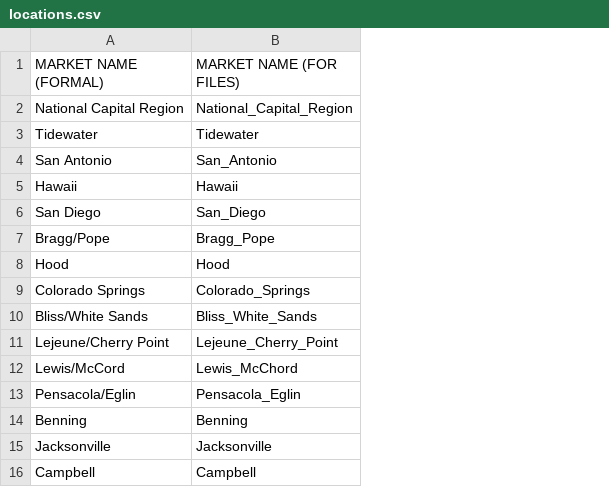
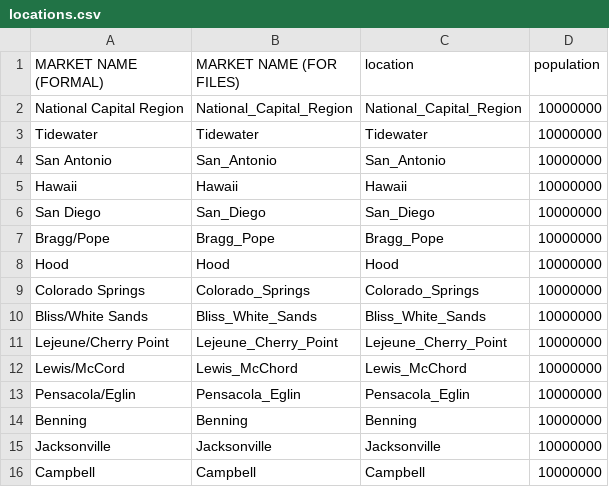
Before and after one commit to cdcepi/DoD-CLI-forecast-data, a CSV file: data-locations/locations.csv, drawn as a sheet; the diff names each change by its address in the sheet, - before the commit and + after, or states it on an @@ line.

Commit message:
adding temporary population for testing
Adding large values for population size to test validation script. Will need to edit for more realistic population bounds.

```diff
--- a/data-locations/locations.csv
+++ b/data-locations/locations.csv
+column C (location), rows 2-16: National_Capital_Region | Tidewater | San_Antonio | Hawaii | San_Diego | Bragg_Pope | Hood | Colorado_Springs | Bliss_White_Sands | Lejeune_Cherry_Point | Lewis_McChord | Pensacola_Eglin | Benning | Jacksonville | Campbell
+column D (population), rows 2-16: all 10000000
```
